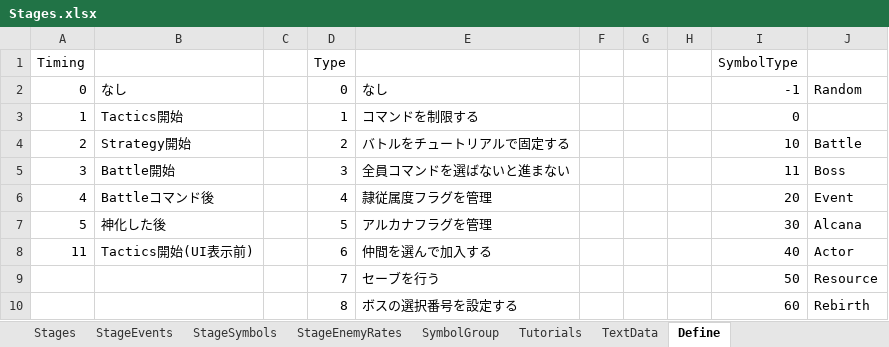
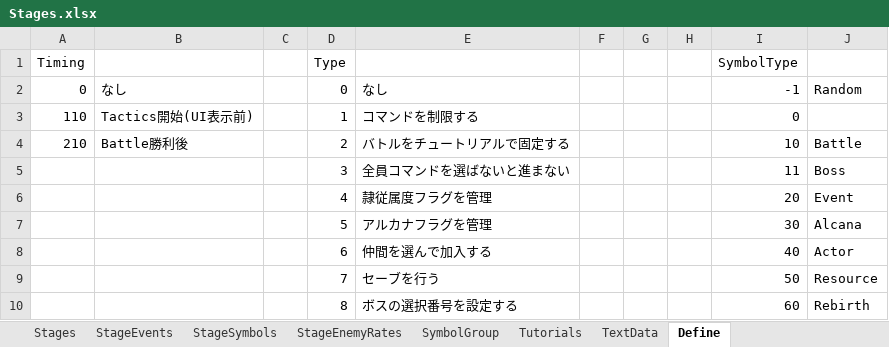
Before and after one commit to seedsclaft/hibikakeut, an Excel workbook: Assets/Data/Stages.xlsx, sheet Define, drawn as a sheet; only a part is shown; values as stored, in another font and other column widths than the file's, no borders; the diff names each change by its address in the sheet, - before the commit and + after, or states it on an @@ line.

```diff
--- a/Assets/Data/Stages.xlsx (sheet Define)
+++ b/Assets/Data/Stages.xlsx (sheet Define)
-A3 (Timing): 1
+A3 (Timing): 110
-B3: Tactics開始
+B3: Tactics開始(UI表示前)
-A4 (Timing): 2
+A4 (Timing): 210
-B4: Strategy開始
+B4: Battle勝利後
-A5 (Timing): 3
+A5 (Timing): (empty)
-B5: Battle開始
+B5: (empty)
-A6 (Timing): 4
+A6 (Timing): (empty)
-B6: Battleコマンド後
+B6: (empty)
-A7 (Timing): 5
+A7 (Timing): (empty)
-B7: 神化した後
+B7: (empty)
-A8 (Timing): 11
+A8 (Timing): (empty)
-B8: Tactics開始(UI表示前)
+B8: (empty)
```
Also changed, not shown: sheet StageEvents, 11 other files.
